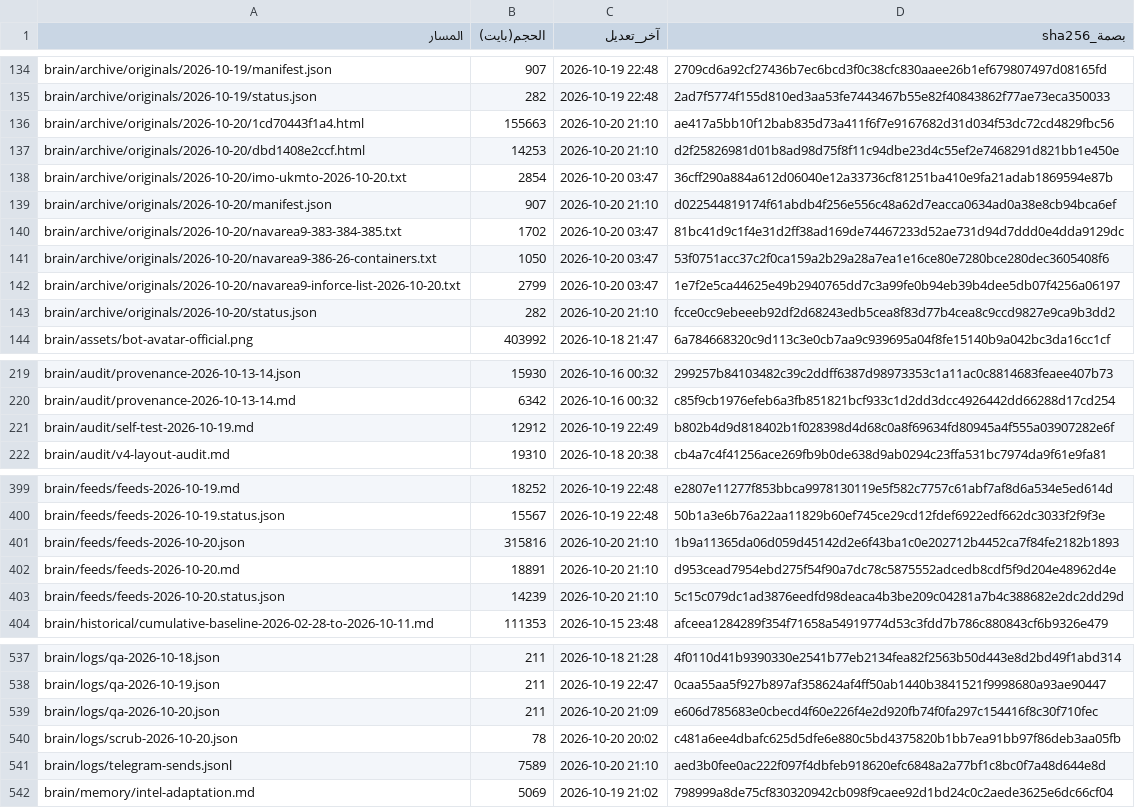
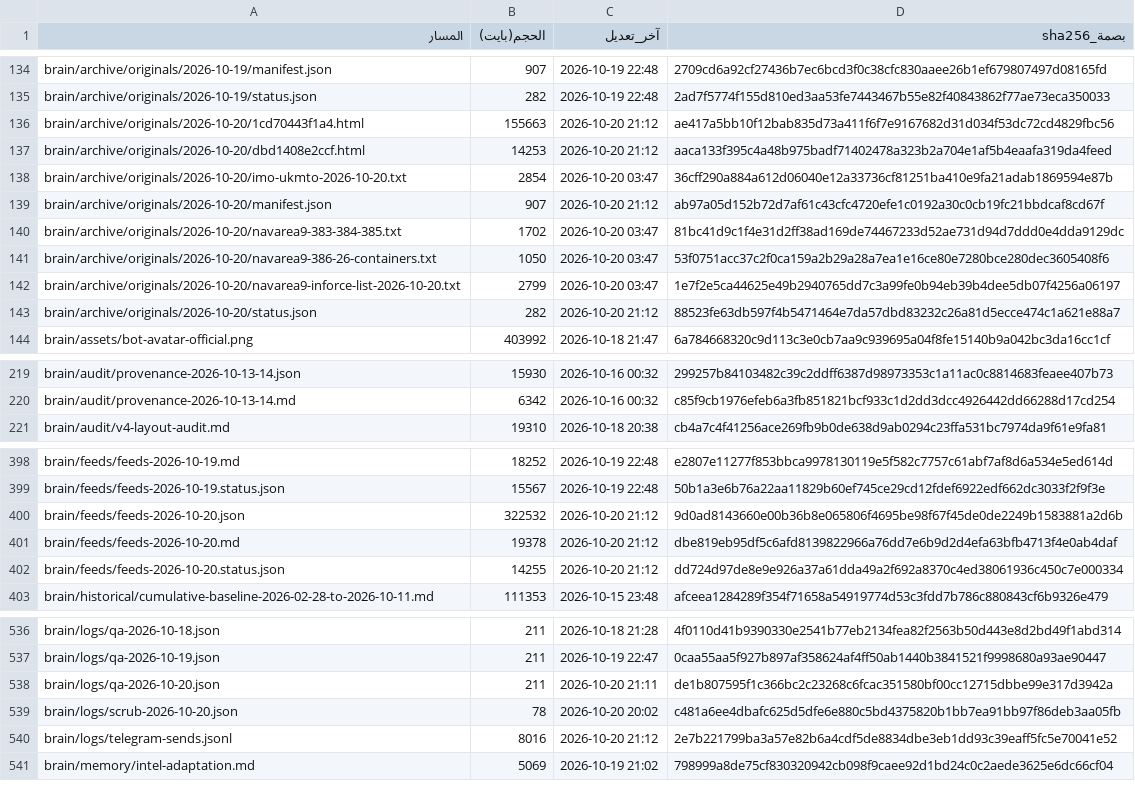
Before and after one commit to fahadaldoseri/mda-marine-system, a TSV file: docs/فهرس-الملفات.tsv, drawn as a sheet; only a part is shown, gaps mark what is left out; the diff covers the shown part only.

```diff
--- a/docs/فهرس-الملفات.tsv
+++ b/docs/فهرس-الملفات.tsv
@@ -135,6 +135,6 @@ brain/archive/originals/2026-10-19/manifest.json	907	2026-10-19 22:48	2709cd6a92
 brain/archive/originals/2026-10-19/status.json	282	2026-10-19 22:48	2ad7f5774f155d810ed3aa53fe7443467b55e82f40843862f77ae73eca350033
-brain/archive/originals/2026-10-20/1cd70443f1a4.html	155663	2026-10-20 21:10	ae417a5bb10f12bab835d73a411f6f7e9167682d31d034f53dc72cd4829fbc56
-brain/archive/originals/2026-10-20/dbd1408e2ccf.html	14253	2026-10-20 21:10	d2f25826981d01b8ad98d75f8f11c94dbe23d4c55ef2e7468291d821bb1e450e
+brain/archive/originals/2026-10-20/1cd70443f1a4.html	155663	2026-10-20 21:12	ae417a5bb10f12bab835d73a411f6f7e9167682d31d034f53dc72cd4829fbc56
+brain/archive/originals/2026-10-20/dbd1408e2ccf.html	14253	2026-10-20 21:12	aaca133f395c4a48b975badf71402478a323b2a704e1af5b4eaafa319da4feed
 brain/archive/originals/2026-10-20/imo-ukmto-2026-10-20.txt	2854	2026-10-20 03:47	36cff290a884a612d06040e12a33736cf81251ba410e9fa21adab1869594e87b
-brain/archive/originals/2026-10-20/manifest.json	907	2026-10-20 21:10	d022544819174f61abdb4f256e556c48a62d7eacca0634ad0a38e8cb94bca6ef
+brain/archive/originals/2026-10-20/manifest.json	907	2026-10-20 21:12	ab97a05d152b72d7af61c43cfc4720efe1c0192a30c0cb19fc21bbdcaf8cd67f
 brain/archive/originals/2026-10-20/navarea9-383-384-385.txt	1702	2026-10-20 03:47	81bc41d9c1f4e31d2ff38ad169de74467233d52ae731d94d7ddd0e4dda9129dc
@@ -142,3 +142,3 @@ brain/archive/originals/2026-10-20/navarea9-386-26-containers.txt	1050	2026-10-2
 brain/archive/originals/2026-10-20/navarea9-inforce-list-2026-10-20.txt	2799	2026-10-20 03:47	1e7f2e5ca44625e49b2940765dd7c3a99fe0b94eb39b4dee5db07f4256a06197
-brain/archive/originals/2026-10-20/status.json	282	2026-10-20 21:10	fcce0cc9ebeeeb92df2d68243edb5cea8f83d77b4cea8c9ccd9827e9ca9b3dd2
+brain/archive/originals/2026-10-20/status.json	282	2026-10-20 21:12	88523fe63db597f4b5471464e7da57dbd83232c26a81d5ecce474c1a621e88a7
 brain/assets/bot-avatar-official.png	403992	2026-10-18 21:47	6a784668320c9d113c3e0cb7aa9c939695a04f8fe15140b9a042bc3da16cc1cf
@@ -220,3 +220,2 @@ brain/audit/provenance-2026-10-13-14.json	15930	2026-10-16 00:32	299257b84103482
 brain/audit/provenance-2026-10-13-14.md	6342	2026-10-16 00:32	c85f9cb1976efeb6a3fb851821bcf933c1d2dd3dcc4926442dd66288d17cd254
-brain/audit/self-test-2026-10-19.md	12912	2026-10-19 22:49	b802b4d9d818402b1f028398d4d68c0a8f69634fd80945a4f555a03907282e6f
 brain/audit/v4-layout-audit.md	19310	2026-10-18 20:38	cb4a7c4f41256ace269fb9b0de638d9ab0294c23ffa531bc7974da9f61e9fa81
@@ -400,5 +399,5 @@ brain/feeds/feeds-2026-10-19.md	18252	2026-10-19 22:48	e2807e11277f853bbca997813
 brain/feeds/feeds-2026-10-19.status.json	15567	2026-10-19 22:48	50b1a3e6b76a22aa11829b60ef745ce29cd12fdef6922edf662dc3033f2f9f3e
-brain/feeds/feeds-2026-10-20.json	315816	2026-10-20 21:10	1b9a11365da06d059d45142d2e6f43ba1c0e202712b4452ca7f84fe2182b1893
-brain/feeds/feeds-2026-10-20.md	18891	2026-10-20 21:10	d953cead7954ebd275f54f90a7dc78c5875552adcedb8cdf5f9d204e48962d4e
-brain/feeds/feeds-2026-10-20.status.json	14239	2026-10-20 21:10	5c15c079dc1ad3876eedfd98deaca4b3be209c04281a7b4c388682e2dc2dd29d
+brain/feeds/feeds-2026-10-20.json	322532	2026-10-20 21:12	9d0ad8143660e00b36b8e065806f4695be98f67f45de0de2249b1583881a2d6b
+brain/feeds/feeds-2026-10-20.md	19378	2026-10-20 21:12	dbe819eb95df5c6afd8139822966a76dd7e6b9d2d4efa63bfb4713f4e0ab4daf
+brain/feeds/feeds-2026-10-20.status.json	14255	2026-10-20 21:12	dd724d97de8e9e926a37a61dda49a2f692a8370c4ed38061936c450c7e000334
 brain/historical/cumulative-baseline-2026-02-28-to-2026-10-11.md	111353	2026-10-15 23:48	afceea1284289f354f71658a54919774d53c3fdd7b786c880843cf6b9326e479
@@ -538,5 +537,5 @@ brain/logs/qa-2026-10-18.json	211	2026-10-18 21:28	4f0110d41b9390330e2541b77eb21
 brain/logs/qa-2026-10-19.json	211	2026-10-19 22:47	0caa55aa5f927b897af358624af4ff50ab1440b3841521f9998680a93ae90447
-brain/logs/qa-2026-10-20.json	211	2026-10-20 21:09	e606d785683e0cbecd4f60e226f4e2d920fb74f0fa297c154416f8c30f710fec
+brain/logs/qa-2026-10-20.json	211	2026-10-20 21:11	de1b807595f1c366bc2c23268c6fcac351580bf00cc12715dbbe99e317d3942a
 brain/logs/scrub-2026-10-20.json	78	2026-10-20 20:02	c481a6ee4dbafc625d5dfe6e880c5bd4375820b1bb7ea91bb97f86deb3aa05fb
-brain/logs/telegram-sends.jsonl	7589	2026-10-20 21:10	aed3b0fee0ac222f097f4dbfeb918620efc6848a2a77bf1c8bc0f7a48d644e8d
+brain/logs/telegram-sends.jsonl	8016	2026-10-20 21:12	2e7b221799ba3a57e82b6a4cdf5de8834dbe3eb1dd93c39eaff5fc5e70041e52
 brain/memory/intel-adaptation.md	5069	2026-10-19 21:02	798999a8de75cf830320942cb098f9caee92d1bd24c0c2aede3625e6dc66cf04
```
Also changed, not shown: 20 edited cells elsewhere in this file, 14 other files.
